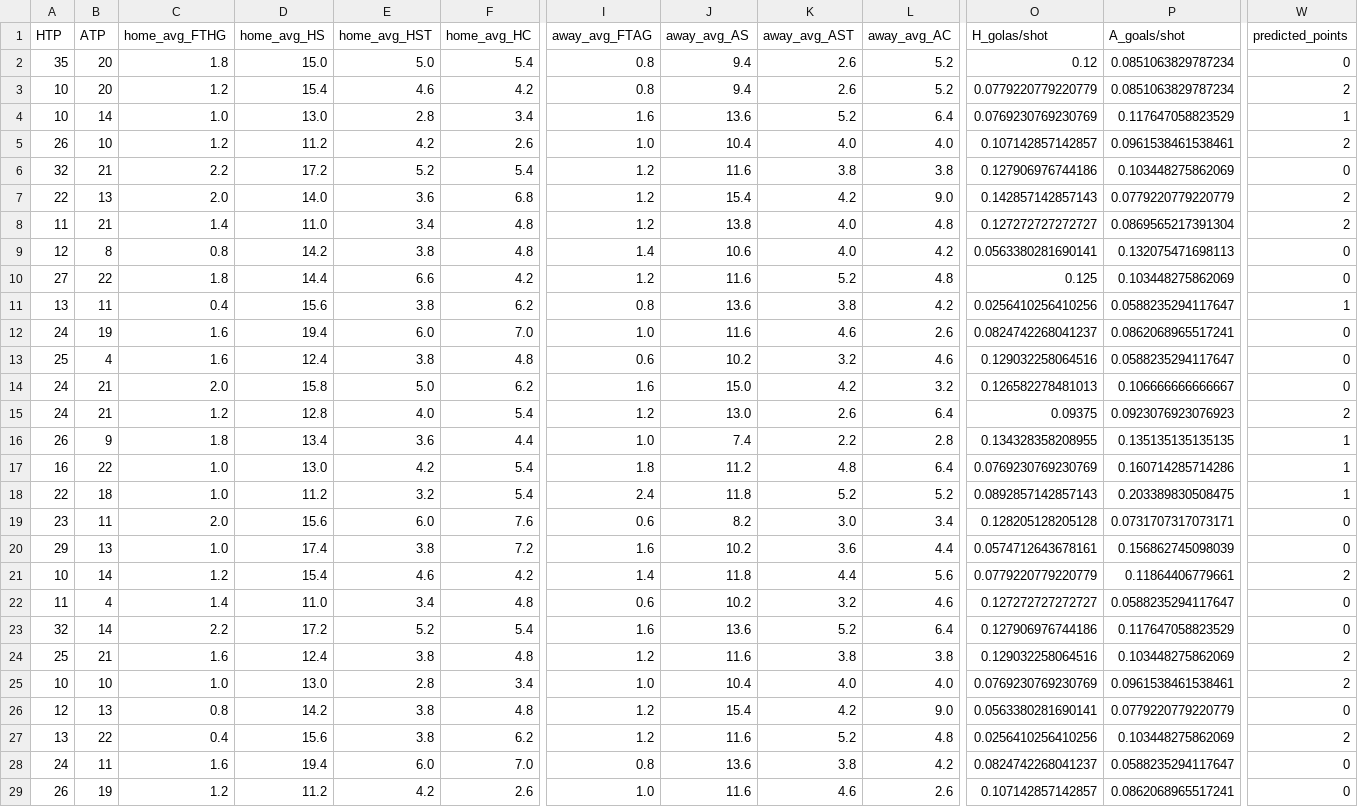
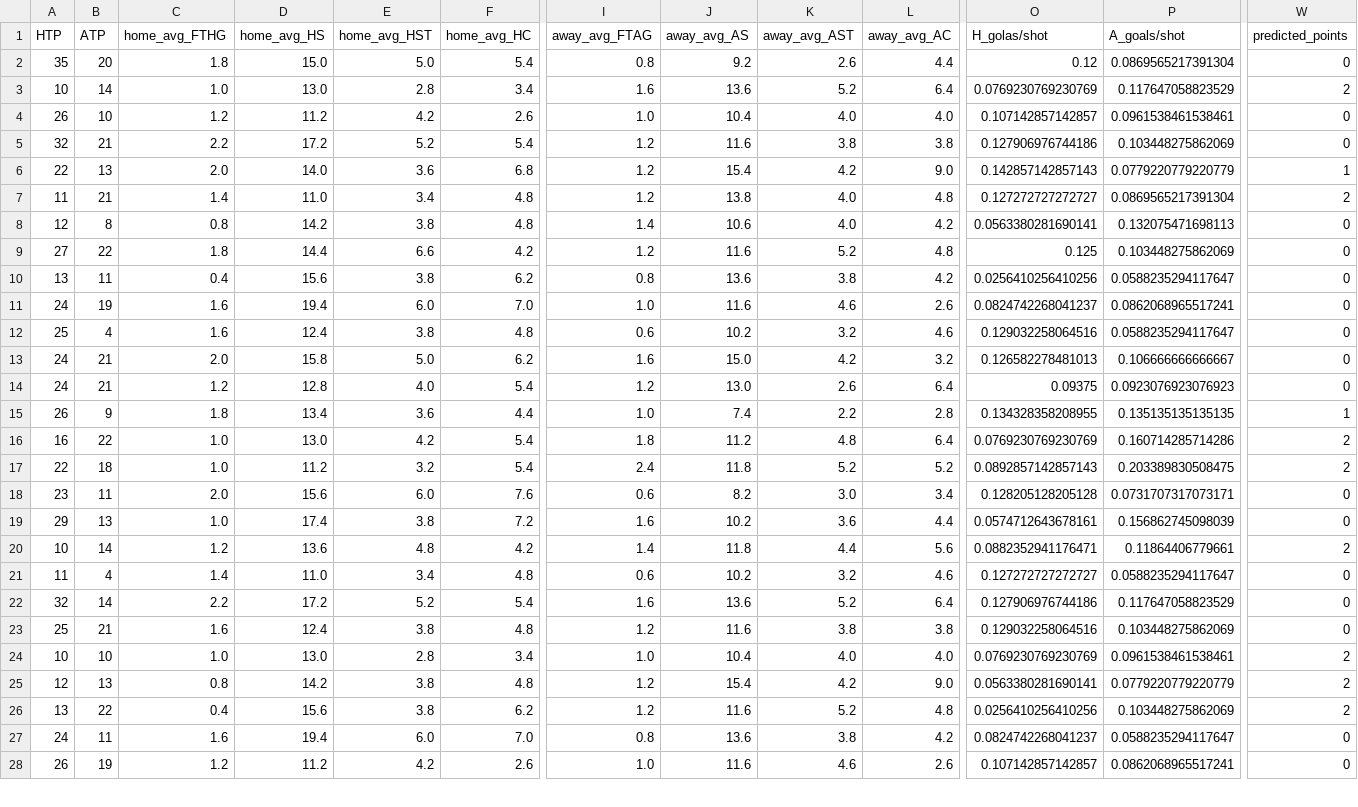
Before and after one commit to Zain3627/pl_predictor, a CSV file: predicted_fixtures.csv, drawn as a sheet; only a part is shown, gaps mark what is left out; removed rows and columns are numbered as before the commit, all else as after; rows hold the shown columns only; the diff covers the shown part only; the diff names each change by its address in the sheet, - before the commit and + after, or states it on an @@ line.

```diff
--- a/predicted_fixtures.csv
+++ b/predicted_fixtures.csv
-J2 (away_avg_AS): 9.4
+J2 (away_avg_AS): 9.2
-L2 (away_avg_AC): 5.2
+L2 (away_avg_AC): 4.4
-P2 (A_goals/shot): 0.0851063829787234
+P2 (A_goals/shot): 0.0869565217391304
-row 3: 10 | 20 | 1.2 | 15.4 | 4.6 | 4.2 | 0.8 | 9.4 | 2.6 | 5.2 | 0.0779220779220779 | 0.0851063829787234 | 2
-W3 (predicted_points): 1
+W3 (predicted_points): 2
-W4 (predicted_points): 2
+W4 (predicted_points): 0
-W6 (predicted_points): 2
+W6 (predicted_points): 1
-W10 (predicted_points): 1
+W10 (predicted_points): 0
-W14 (predicted_points): 2
+W14 (predicted_points): 0
-W16:W17 (predicted_points): 1
+W16:W17 (predicted_points): 2
-D20 (home_avg_HS): 15.4
+D20 (home_avg_HS): 13.6
-E20 (home_avg_HST): 4.6
+E20 (home_avg_HST): 4.8
-O20 (H_golas/shot): 0.0779220779220779
+O20 (H_golas/shot): 0.0882352941176471
-W23 (predicted_points): 2
+W23 (predicted_points): 0
-W25 (predicted_points): 0
+W25 (predicted_points): 2
```
Also changed, not shown: 28 edited cells elsewhere in this file, data/predicted_league_table.csv, predicted_vs_true.csv, 3 other files.
